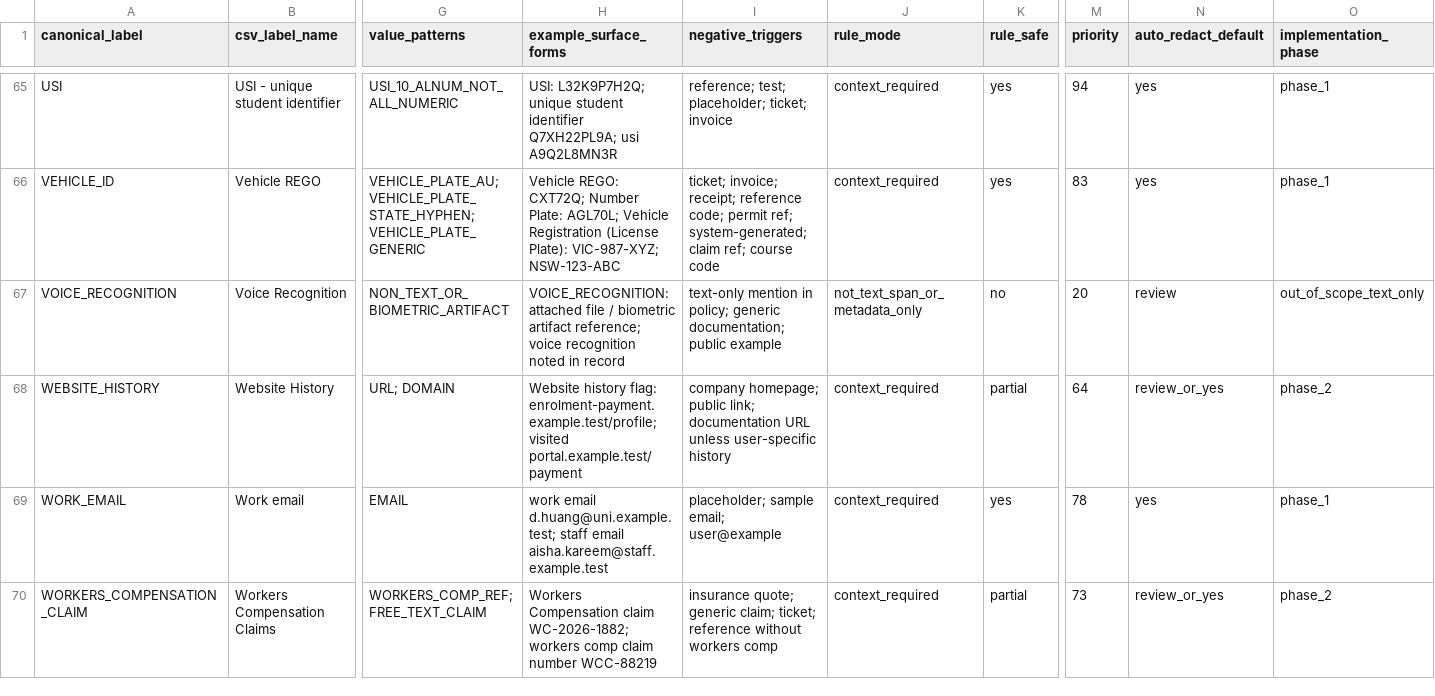
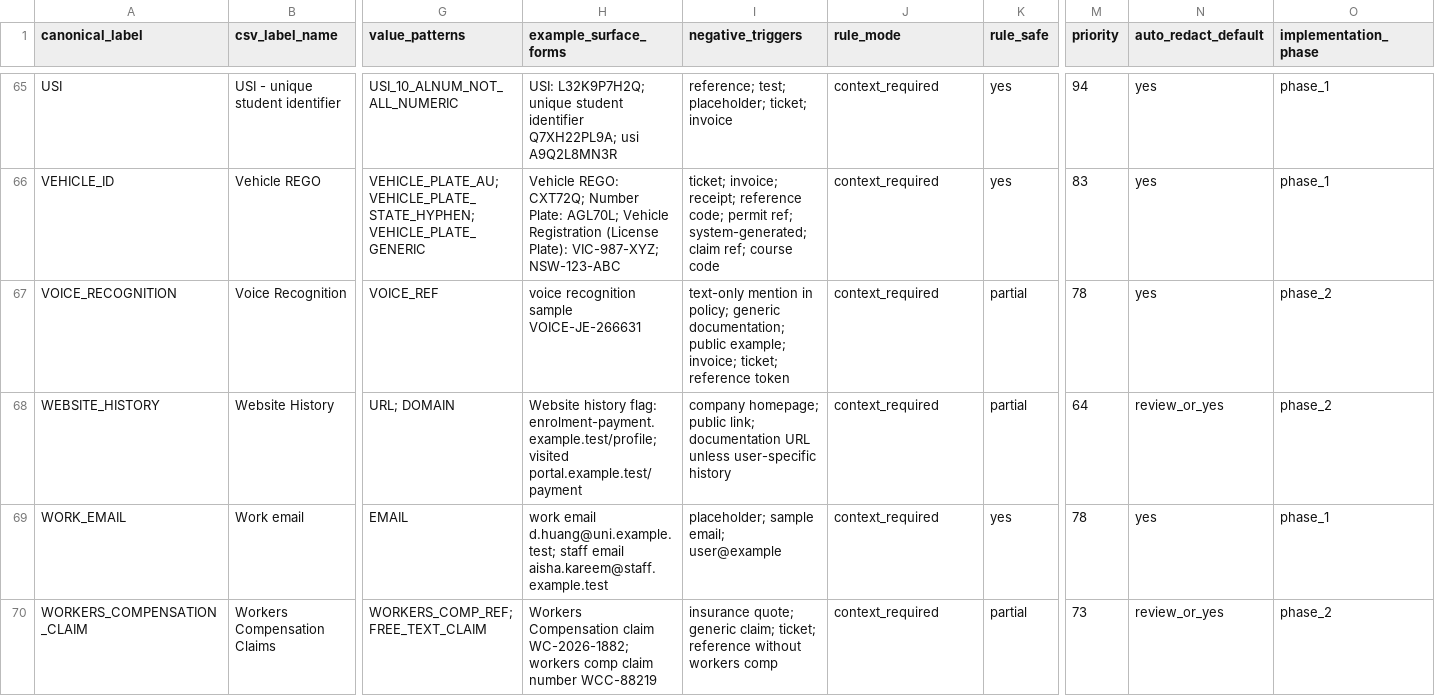
Before and after one commit to ZhouYuxiang01/Australia-PII-Redaction, a CSV file: redaction-wrapper/configs/postprocess/taxonomy_surface_forms.csv, drawn as a sheet; only a part is shown, gaps mark what is left out; the diff covers the shown part only; the diff names each change by its address in the sheet, - before the commit and + after, or states it on an @@ line.

Commit message:
Improve weak-label postprocess and review masking

```diff
--- a/redaction-wrapper/configs/postprocess/taxonomy_surface_forms.csv
+++ b/redaction-wrapper/configs/postprocess/taxonomy_surface_forms.csv
-G67 (value_patterns): NON_TEXT_OR_BIOMETRIC_ARTIFACT
+G67 (value_patterns): VOICE_REF
-H67 (example_surface_forms): VOICE_RECOGNITION: attached file / biometric artifact reference; voice recognition noted in record
+H67 (example_surface_forms): voice recognition sample VOICE-JE-266631
-I67 (negative_triggers): …documentation; public example
+I67 (negative_triggers): …documentation; public example; invoice; ticket; reference token
-J67 (rule_mode): not_text_span_or_metadata_only
+J67 (rule_mode): context_required
-K67 (rule_safe): no
+K67 (rule_safe): partial
-M67 (priority): 20
+M67 (priority): 78
-N67 (auto_redact_default): review
+N67 (auto_redact_default): yes
-O67 (implementation_phase): out_of_scope_text_only
+O67 (implementation_phase): phase_2
```
Also changed, not shown: 40 edited cells elsewhere in this file, 6 other files.
